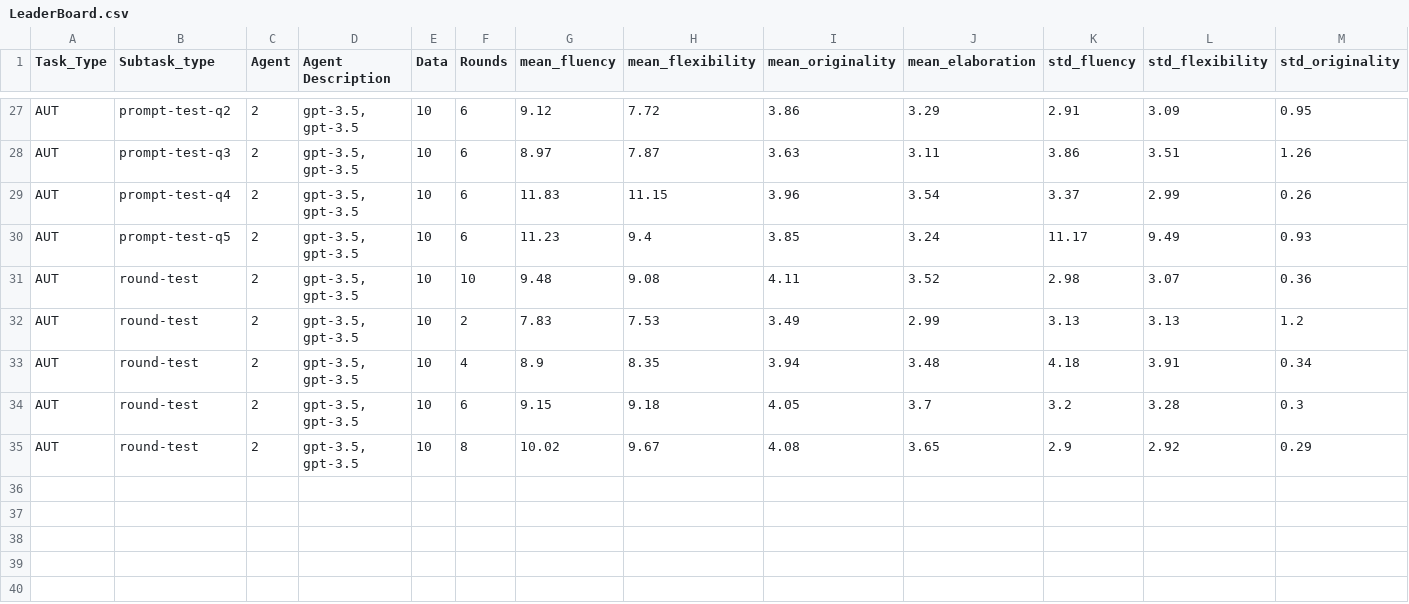
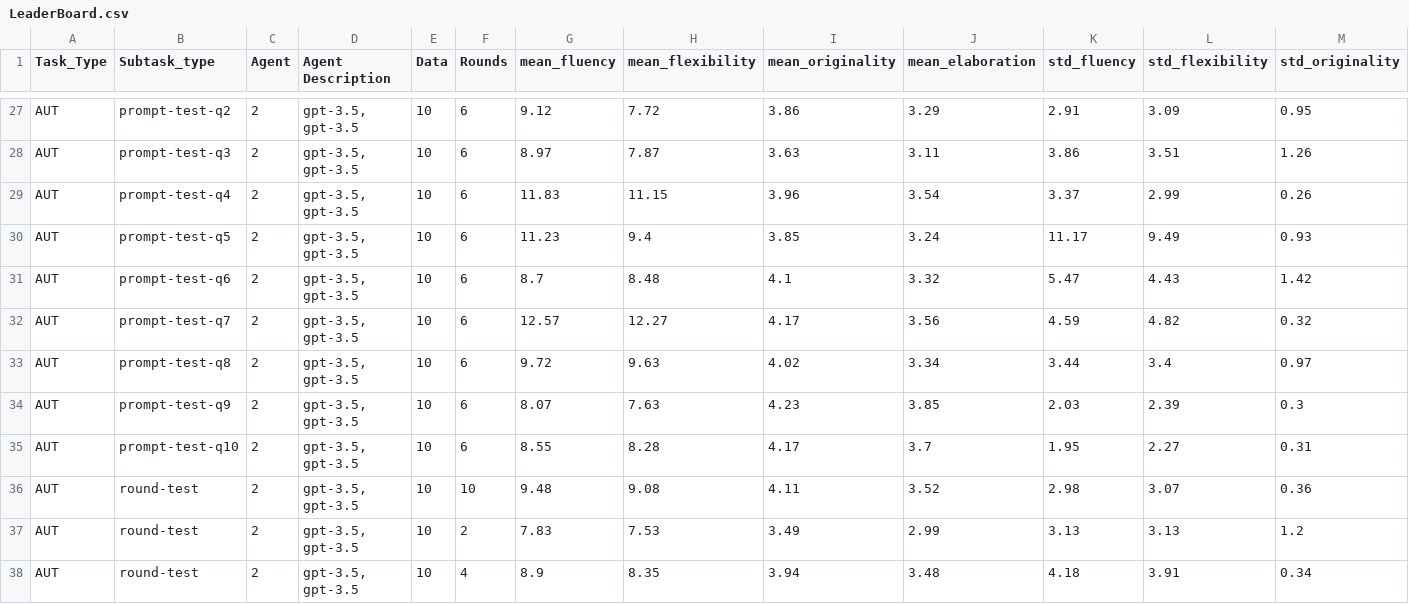
Before and after one commit to lawraa/LLM-Discussion, a CSV file: Results/LeaderBoard.csv, drawn as a sheet; only a part is shown, gaps mark what is left out; the shorter side is filled out with more unchanged rows; rows hold the shown columns only; the diff names each change by its address in the sheet, - before the commit and + after, or states it on an @@ line.

Commit message:
update leaderboard

```diff
--- a/Results/LeaderBoard.csv
+++ b/Results/LeaderBoard.csv
+row 31: AUT | prompt-test-q6 | 2 | gpt-3.5, gpt-3.5 | 10 | 6 | 8.7 | 8.48 | 4.1 | 3.32 | 5.47 | 4.43 | 1.42
+row 32: AUT | prompt-test-q7 | 2 | gpt-3.5, gpt-3.5 | 10 | 6 | 12.57 | 12.27 | 4.17 | 3.56 | 4.59 | 4.82 | 0.32
+row 33: AUT | prompt-test-q8 | 2 | gpt-3.5, gpt-3.5 | 10 | 6 | 9.72 | 9.63 | 4.02 | 3.34 | 3.44 | 3.4 | 0.97
+row 34: AUT | prompt-test-q9 | 2 | gpt-3.5, gpt-3.5 | 10 | 6 | 8.07 | 7.63 | 4.23 | 3.85 | 2.03 | 2.39 | 0.3
+row 35: AUT | prompt-test-q10 | 2 | gpt-3.5, gpt-3.5 | 10 | 6 | 8.55 | 8.28 | 4.17 | 3.7 | 1.95 | 2.27 | 0.31
```
